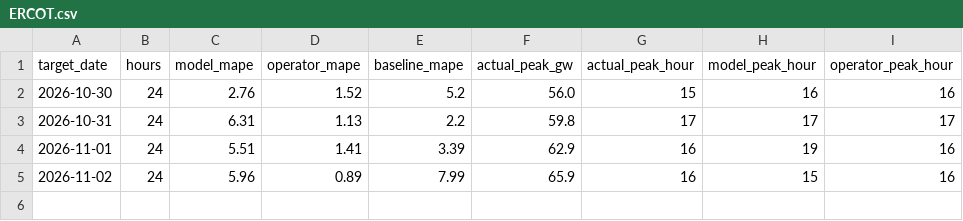
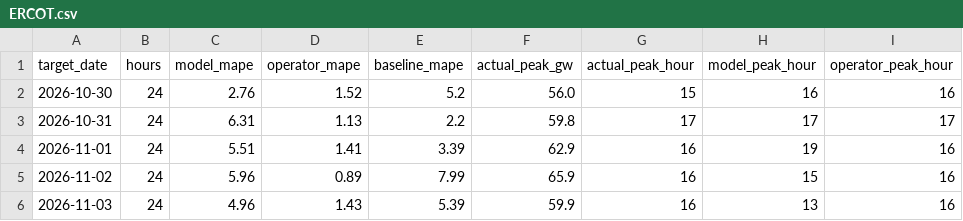
Before and after one commit to ShawanaZulfiqar/GridForecast, a CSV file: data/scoreboard/ERCOT.csv, drawn as a sheet; the diff names each change by its address in the sheet, - before the commit and + after, or states it on an @@ line.

```diff
--- a/data/scoreboard/ERCOT.csv
+++ b/data/scoreboard/ERCOT.csv
+row 6: 2026-11-03 | 24 | 4.96 | 1.43 | 5.39 | 59.9 | 16 | 13 | 16
```
Also changed, not shown: data/scoreboard/CAISO.csv, data/scoreboard/ISONE.csv, 27 other files.
